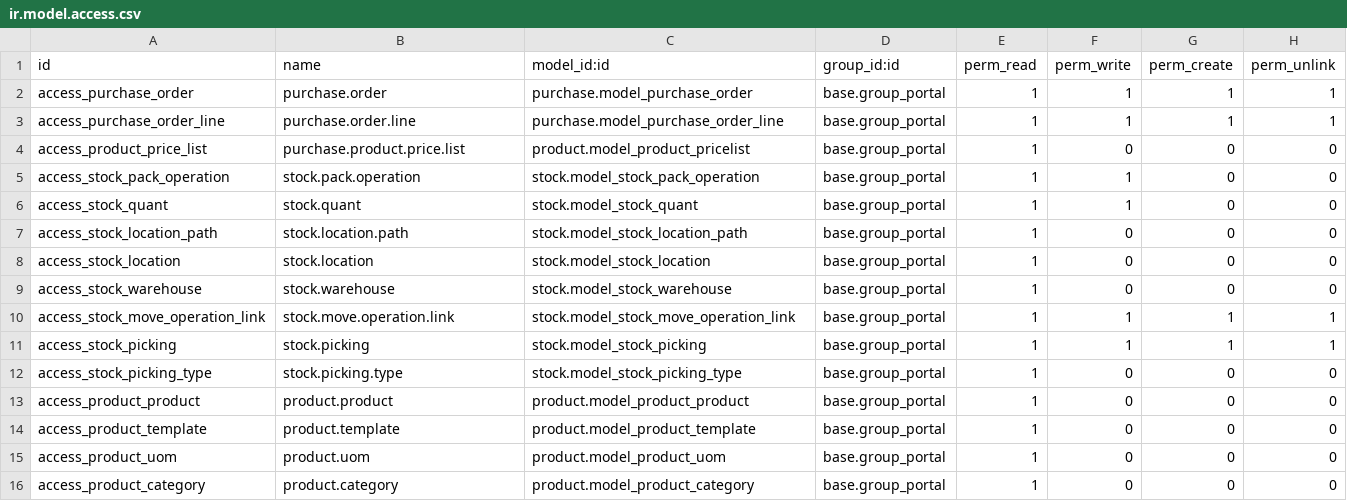
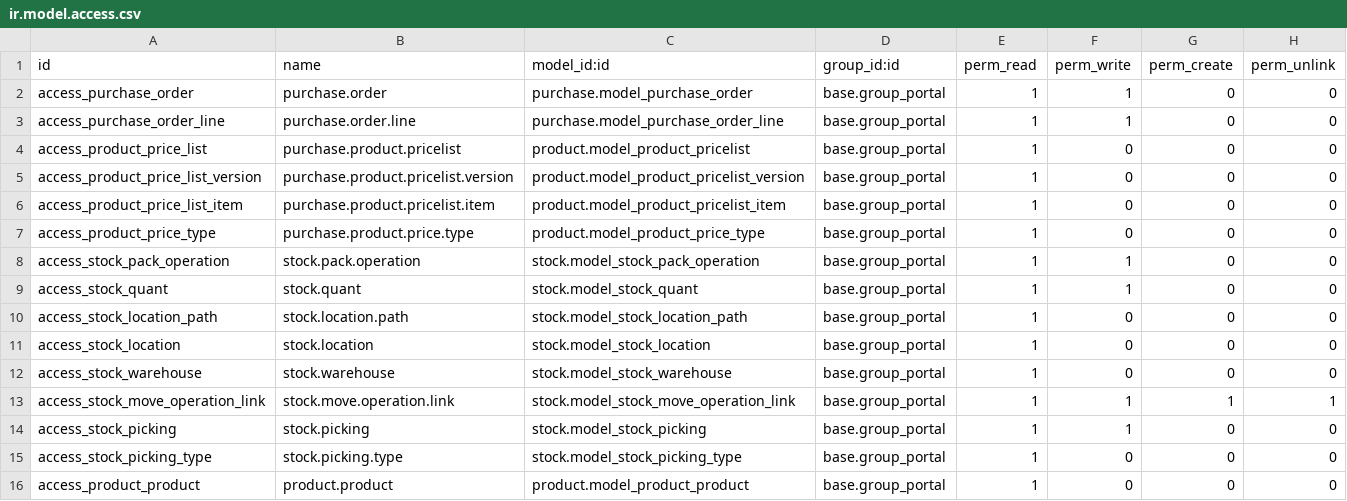
Before and after one commit to vertelab/odoo-stock-extra, a CSV file: portal_purchase_stock/security/ir.model.access.csv, drawn as a sheet; only a part is shown; the shorter side is filled out with more unchanged rows.

Commit message:
portal_purchase_stock: no changes after bid confirm

```diff
--- a/portal_purchase_stock/security/ir.model.access.csv
+++ b/portal_purchase_stock/security/ir.model.access.csv
@@ -1,5 +1,8 @@
 id,name,model_id:id,group_id:id,perm_read,perm_write,perm_create,perm_unlink
-access_purchase_order,purchase.order,purchase.model_purchase_order,base.group_portal,1,1,1,1
-access_purchase_order_line,purchase.order.line,purchase.model_purchase_order_line,base.group_portal,1,1,1,1
-access_product_price_list,purchase.product.price.list,product.model_product_pricelist,base.group_portal,1,0,0,0
+access_purchase_order,purchase.order,purchase.model_purchase_order,base.group_portal,1,1,0,0
+access_purchase_order_line,purchase.order.line,purchase.model_purchase_order_line,base.group_portal,1,1,0,0
+access_product_price_list,purchase.product.pricelist,product.model_product_pricelist,base.group_portal,1,0,0,0
+access_product_price_list_version,purchase.product.pricelist.version,product.model_product_pricelist_version,base.group_portal,1,0,0,0
+access_product_price_list_item,purchase.product.pricelist.item,product.model_product_pricelist_item,base.group_portal,1,0,0,0
+access_product_price_type,purchase.product.price.type,product.model_product_price_type,base.group_portal,1,0,0,0
 access_stock_pack_operation,stock.pack.operation,stock.model_stock_pack_operation,base.group_portal,1,1,0,0
@@ -10,3 +13,3 @@ access_stock_warehouse,stock.warehouse,stock.model_stock_warehouse,base.group_po
 access_stock_move_operation_link,stock.move.operation.link,stock.model_stock_move_operation_link,base.group_portal,1,1,1,1
-access_stock_picking,stock.picking,stock.model_stock_picking,base.group_portal,1,1,1,1
+access_stock_picking,stock.picking,stock.model_stock_picking,base.group_portal,1,1,0,0
 access_stock_picking_type,stock.picking.type,stock.model_stock_picking_type,base.group_portal,1,0,0,0
```
Also changed, not shown: 3 other files.
